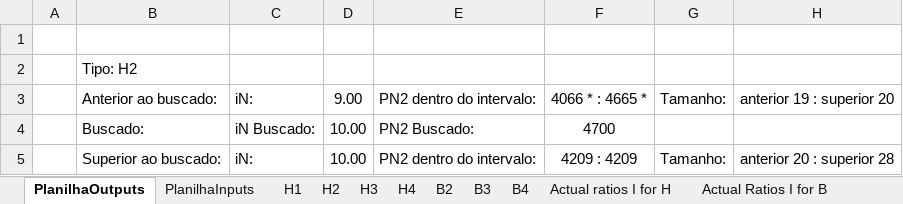
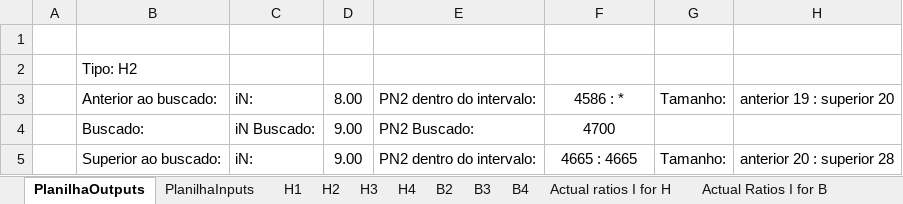
Before and after one commit to Joao-M-Bastos/FlenderFinderMIPTEC, an Excel workbook: FlenderFinder.xlsm, sheet PlanilhaOutputs, drawn as a sheet; values as stored, in another font and other column widths than the file's, no borders; the diff names each change by its address in the sheet, - before the commit and + after, or states it on an @@ line.

Commit message:
Reading numbers with "*"

```diff
--- a/FlenderFinder.xlsm (sheet PlanilhaOutputs)
+++ b/FlenderFinder.xlsm (sheet PlanilhaOutputs)
-D3: 9.00
+D3: 8.00
-F3: 4066 * : 4665 *
+F3: 4586 : *
-D4:D5: 10.00
+D4:D5: 9.00
-F5: 4209 : 4209
+F5: 4665 : 4665
```
Also changed, not shown: sheet PlanilhaInputs.
